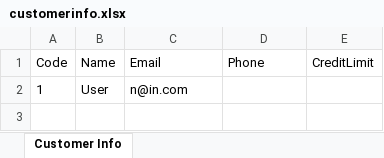
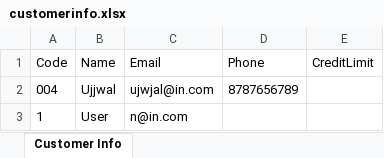
Before and after one commit to UjjwalAbhishek123/Asp.Net_Core_API_Demo, an Excel workbook: LearnApiDemo/wwwroot/Export/customerinfo.xlsx, sheet Customer Info, drawn as a sheet; values as stored, in another font and other column widths than the file's, no borders; table styles not drawn; the diff names each change by its address in the sheet, - before the commit and + after, or states it on an @@ line.

Commit message:
13th commit Implemented CRUD minimal Api for customers

```diff
--- a/LearnApiDemo/wwwroot/Export/customerinfo.xlsx (sheet Customer Info)
+++ b/LearnApiDemo/wwwroot/Export/customerinfo.xlsx (sheet Customer Info)
+row 2: 004 | Ujjwal | ujwjal@in.com | 8787656789
```
Also changed, not shown: 2 other files.
